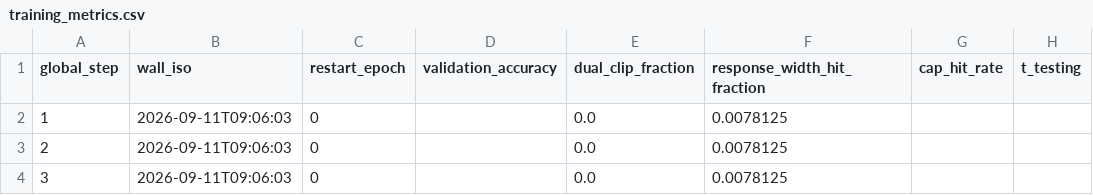
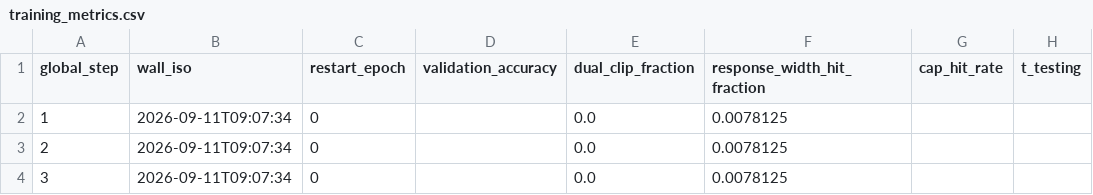
Before and after one commit to terrense/qwen3-8b-grpo-dapo-lab, a CSV file: experiments/R_gspo_smoke/metrics/training_metrics.csv, drawn as a sheet; only a part is shown; the diff names each change by its address in the sheet, - before the commit and + after, or states it on an @@ line.

Commit message:
exp(gspo): GSPO smoke 跑通，第一次直接量到 sequence ratio 压制离群 token
3/3 update，exit 0。同一套观测钩子同时打在 vanilla 和 gspo 两个 policy loss 上
（前缀 actor/ratio 和 actor/seqratio），配置完全对齐，只改 loss_mode 和 loss_agg_mode。

  |rho-1|          GRPO(token)          GSPO(sequence)      倍数
  p99              0.0555               5.41e-4             紧 103 倍
  最大             0.301                1.08e-3             紧 278 倍
  偏离 >1% 的      8.0%                 0                   —
  clipfrac         ~1e-4                恰好 0              —
  三步内尾巴       0.301->0.416 变宽     1.08e-3->7.46e-4 收窄   方向相反

算术上是必然的：response 平均 1600 token，一条序列里有一个 rho=1.3 的离群值，
几何平均之后 1.3^(1/1600) = 1.00016 —— 30% 的偏离被压成 0.016%。
所以 clipfrac 恰好为 0 也顺理成章，sequence ratio 压根没离开过 [0.999, 1.001]。

这回答了 docs/algorithms/gspo.md 里写的诊断问题：少数极端 token ratio 是否
主导 clipping，sequence-level 是否压得住 —— 是，而且压得非常彻底。

两个限制写进文档了，没有夸大：
  1. 这是在比两个不同的随机变量。sequence ratio 是 ~1600 个 token ratio 的
     几何平均，由集中不等式它必然更窄 —— 这不需要 GSPO 做对什么。
     所以只能说「机制按设计工作」，推不出「GSPO 训得更好」，后者要看
     reward/validation，3 个 update 远远不够。
  2. GSPO 的 p95 和 p99 完全相等，因为只有 128 条序列而 sequence ratio 是
     每序列一个值，按 token 加权的分位数底层只有 128 个取值，撞在一起了。
     要精细形状得改成按序列统计。

顺带一个对后续设计的影响：GSPO 的 clipfrac 恒为 0，说明 clip-higher 这类改动
在 GSPO 上更没有意义 —— 它的 trust region 根本没被碰到过。
GSPO 和 DAPO 怎么组合需要重新想。

```diff
--- a/experiments/R_gspo_smoke/metrics/training_metrics.csv
+++ b/experiments/R_gspo_smoke/metrics/training_metrics.csv
-B2:B4 (wall_iso): 2026-09-11T09:06:03
+B2:B4 (wall_iso): 2026-09-11T09:07:34
```
Also changed, not shown: 8 other files.
